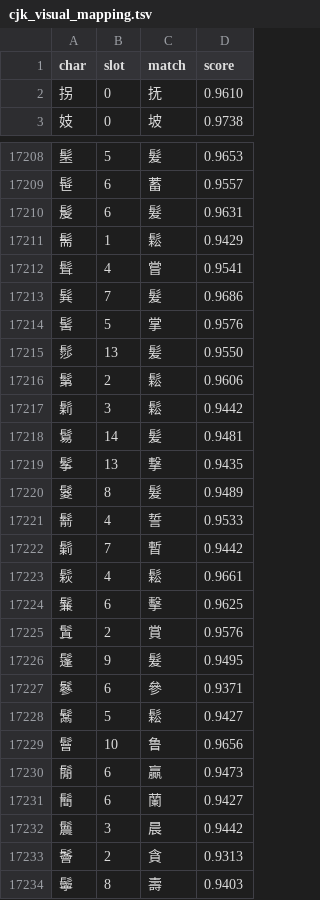
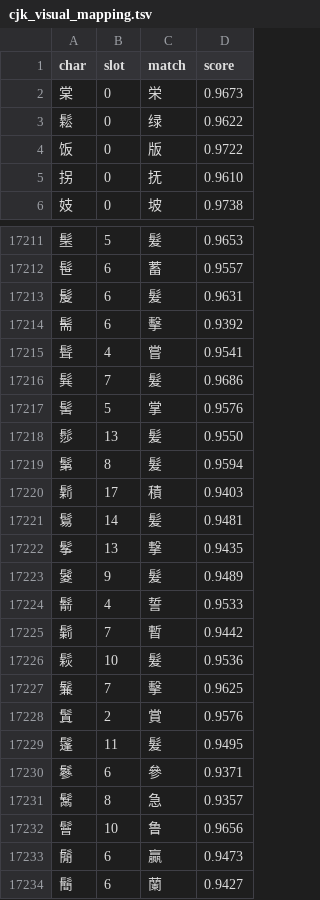
Before and after one commit to libkakashi/lipi, a TSV file: training_data/corpora/cjk_visual_mapping.tsv, drawn as a sheet; only a part is shown, gaps mark what is left out; the shorter side is filled out with more unchanged rows; the diff covers the shown part only.

```diff
--- a/training_data/corpora/cjk_visual_mapping.tsv
+++ b/training_data/corpora/cjk_visual_mapping.tsv
@@ -1,2 +1,5 @@
 char	slot	match	score
+棠	0	栄	0.9673
+鬆	0	绿	0.9622
+饭	0	版	0.9722
 拐	0	抚	0.9610
@@ -17210,3 +17213,3 @@ char	slot	match	score
 髲	6	髮	0.9631
-髵	1	鬆	0.9429
+髵	6	擊	0.9392
 髶	4	嘗	0.9541
@@ -17215,15 +17218,15 @@ char	slot	match	score
 髿	13	髪	0.9550
-鬀	2	鬆	0.9606
-鬁	3	鬆	0.9442
+鬀	8	髮	0.9594
+鬁	17	積	0.9403
 鬄	14	髪	0.9481
 鬇	13	撃	0.9435
-鬉	8	髮	0.9489
+鬉	9	髮	0.9489
 鬋	4	誓	0.9533
 鬎	7	暫	0.9442
-鬏	4	鬆	0.9661
-鬑	6	擊	0.9625
+鬏	10	髮	0.9536
+鬑	7	擊	0.9625
 鬒	2	賞	0.9576
-鬔	9	髮	0.9495
+鬔	11	髮	0.9495
 鬖	6	參	0.9371
-鬗	5	鬆	0.9427
+鬗	8	急	0.9357
 鬙	10	鲁	0.9656
```
Also changed, not shown: 64 edited cells elsewhere in this file, 2 other files.
